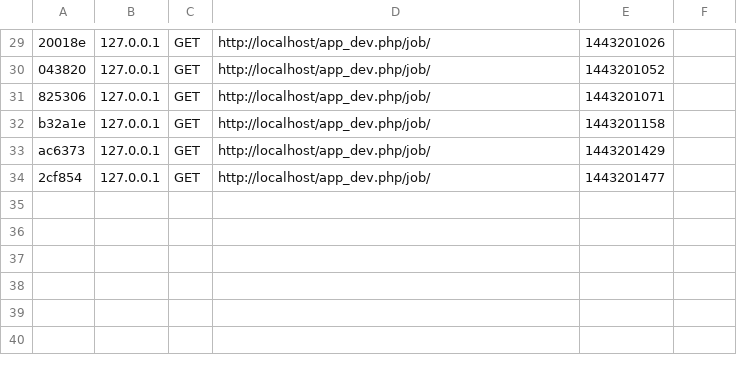
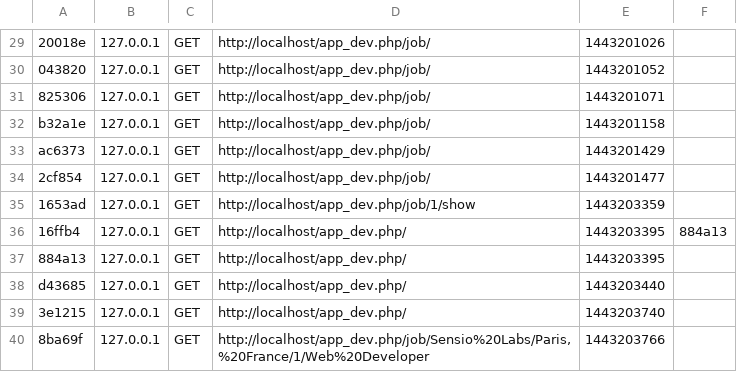
Before and after one commit to MathildeKerhom/imiesept, a CSV file: app/cache/dev/profiler/index.csv, drawn as a sheet; only a part is shown, gaps mark what is left out; the diff names each change by its address in the sheet, - before the commit and + after, or states it on an @@ line.

```diff
--- a/app/cache/dev/profiler/index.csv
+++ b/app/cache/dev/profiler/index.csv
+row 35: 1653ad | 127.0.0.1 | GET | http://localhost/app_dev.php/job/1/show | 1443203359
+row 36: 16ffb4 | 127.0.0.1 | GET | http://localhost/app_dev.php/ | 1443203395 | 884a13
+row 37: 884a13 | 127.0.0.1 | GET | http://localhost/app_dev.php/ | 1443203395
+row 38: d43685 | 127.0.0.1 | GET | http://localhost/app_dev.php/ | 1443203440
+row 39: 3e1215 | 127.0.0.1 | GET | http://localhost/app_dev.php/ | 1443203740
+row 40: 8ba69f | 127.0.0.1 | GET | http://localhost/app_dev.php/job/Sensio%20Labs/Paris,%20France/1/Web%20Developer | 1443203766
```
Also changed, not shown: 12 other files.
